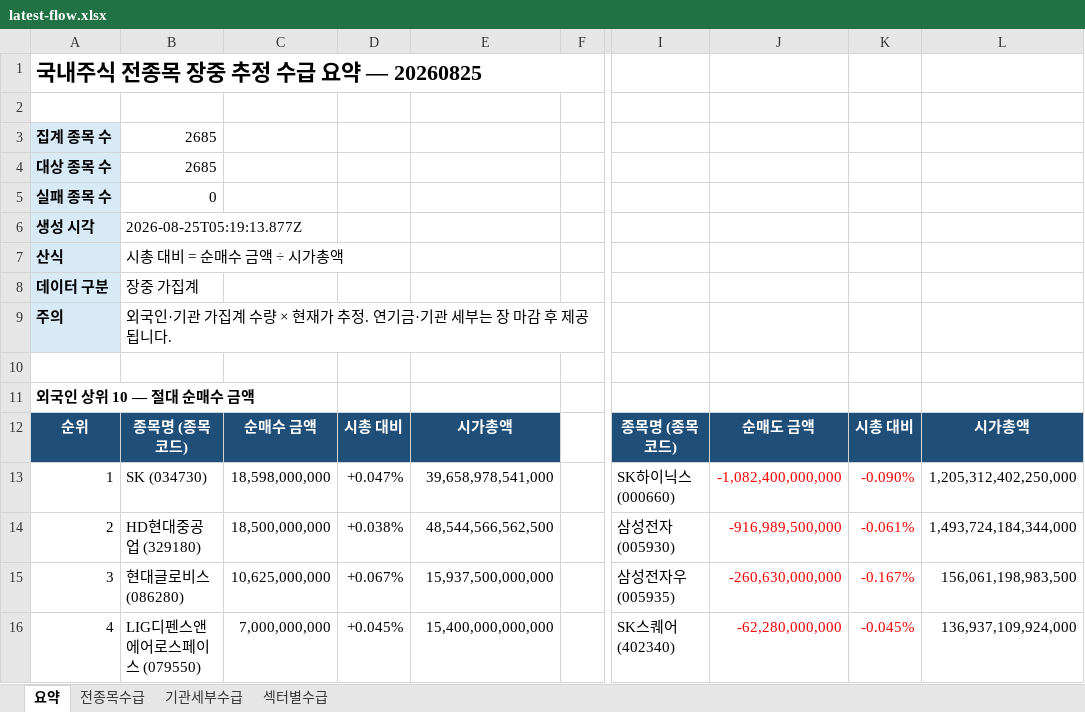
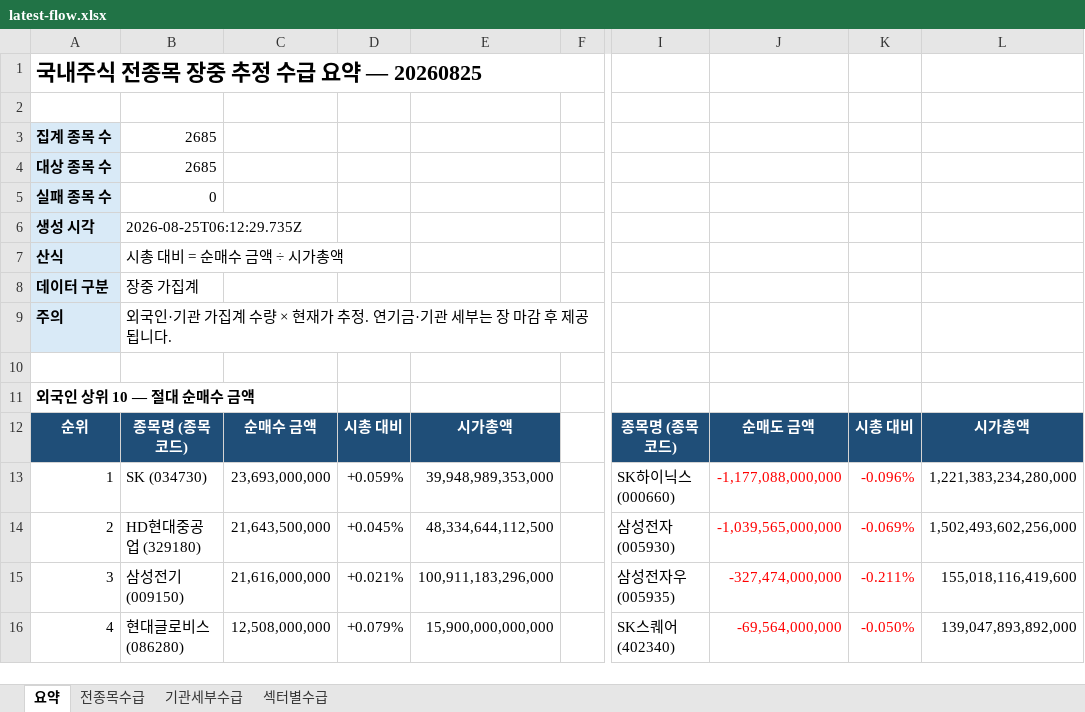
Before and after one commit to HeeChaNY/stock-market-dashboards, an Excel workbook: dashboard/latest-flow.xlsx, sheet 요약, drawn as a sheet; only a part is shown, gaps mark what is left out; values as stored, in another font and other column widths than the file's, no borders; the diff covers the shown part only; the diff names each change by its address in the sheet, - before the commit and + after, or states it on an @@ line.

```diff
--- a/dashboard/latest-flow.xlsx (sheet 요약)
+++ b/dashboard/latest-flow.xlsx (sheet 요약)
-B6: 2026-08-25T05:19:13.877Z
+B6: 2026-08-25T06:12:29.735Z
-C13: 18,598,000,000
+C13: 23,693,000,000
-D13: +0.047%
+D13: +0.059%
-E13: 39,658,978,541,000
+E13: 39,948,989,353,000
-J13: -1,082,400,000,000
+J13: -1,177,088,000,000
-K13: -0.090%
+K13: -0.096%
-L13: 1,205,312,402,250,000
+L13: 1,221,383,234,280,000
-C14: 18,500,000,000
+C14: 21,643,500,000
-D14: +0.038%
+D14: +0.045%
-E14: 48,544,566,562,500
+E14: 48,334,644,112,500
-J14: -916,989,500,000
+J14: -1,039,565,000,000
-K14: -0.061%
+K14: -0.069%
-L14: 1,493,724,184,344,000
+L14: 1,502,493,602,256,000
-B15: 현대글로비스 (086280)
+B15: 삼성전기 (009150)
-C15: 10,625,000,000
+C15: 21,616,000,000
-D15: +0.067%
+D15: +0.021%
-E15: 15,937,500,000,000
+E15: 100,911,183,296,000
-J15: -260,630,000,000
+J15: -327,474,000,000
-K15: -0.167%
+K15: -0.211%
-L15: 156,061,198,983,500
+L15: 155,018,116,419,600
-B16: LIG디펜스앤에어로스페이스 (079550)
+B16: 현대글로비스 (086280)
-C16: 7,000,000,000
+C16: 12,508,000,000
-D16: +0.045%
+D16: +0.079%
-E16: 15,400,000,000,000
+E16: 15,900,000,000,000
-J16: -62,280,000,000
+J16: -69,564,000,000
-K16: -0.045%
+K16: -0.050%
-L16: 136,937,109,924,000
+L16: 139,047,893,892,000
```
Also changed, not shown: 15 added rows, 15 removed rows and 142 edited cells elsewhere in this sheet, sheet 전종목수급, sheet 기관세부수급, sheet 섹터별수급, 1 other file.
